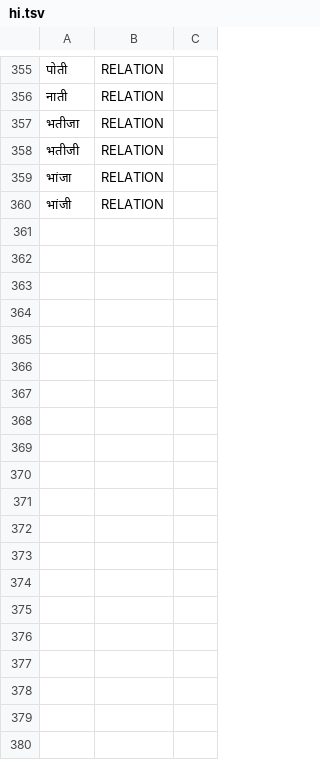
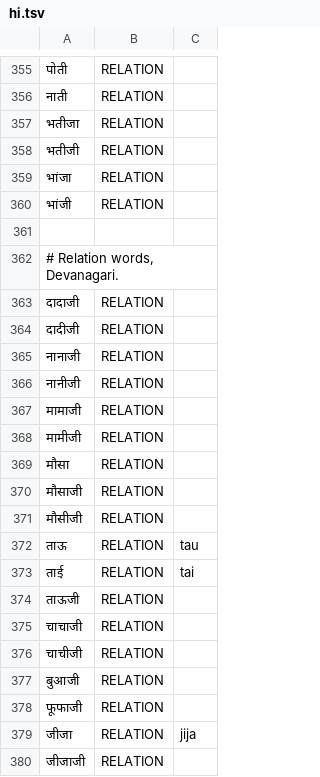
Before and after one commit to sudipta26889/overmind, a TSV file: overbae/services/masking/lexicon/hi.tsv, drawn as a sheet; only a part is shown, gaps mark what is left out; the diff covers the shown part only.

```diff
--- a/overbae/services/masking/lexicon/hi.tsv
+++ b/overbae/services/masking/lexicon/hi.tsv
@@ -360 +360,21 @@
 भांजी	RELATION
+
+# Relation words, Devanagari.
+दादाजी	RELATION
+दादीजी	RELATION
+नानाजी	RELATION
+नानीजी	RELATION
+मामाजी	RELATION
+मामीजी	RELATION
+मौसा	RELATION
+मौसाजी	RELATION
+मौसीजी	RELATION
+ताऊ	RELATION	tau
+ताई	RELATION	tai
+ताऊजी	RELATION
+चाचाजी	RELATION
+चाचीजी	RELATION
+बुआजी	RELATION
+फूफाजी	RELATION
+जीजा	RELATION	jija
+जीजाजी	RELATION
```
Also changed, not shown: 16 added rows elsewhere in this file, overbae/services/masking/lexicon/bn.tsv, overbae/services/masking/lexicon/en.tsv, 19 other files.
